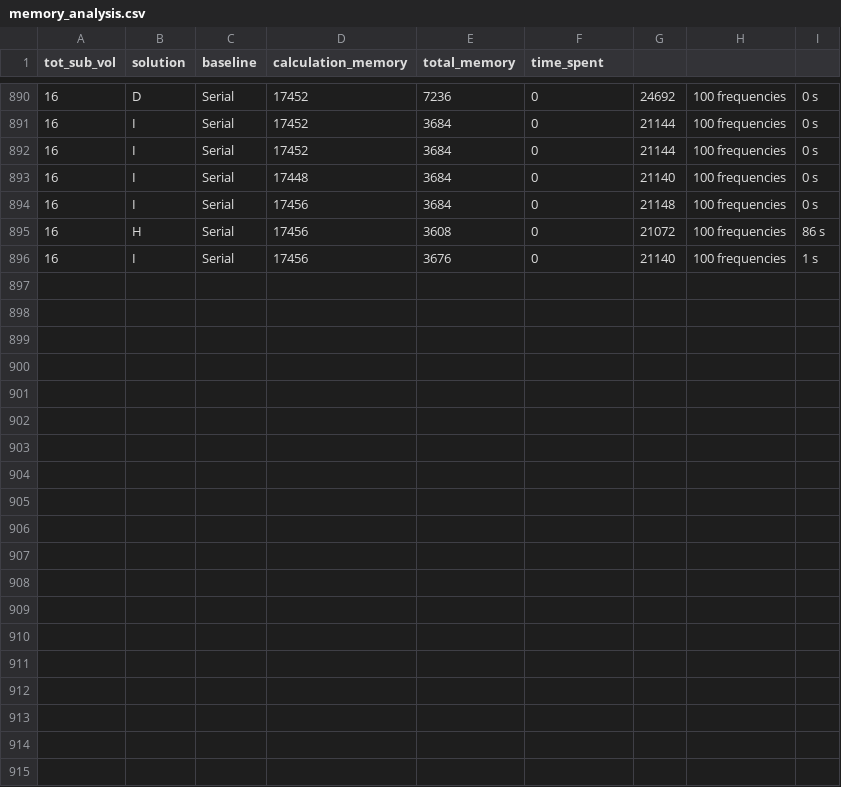
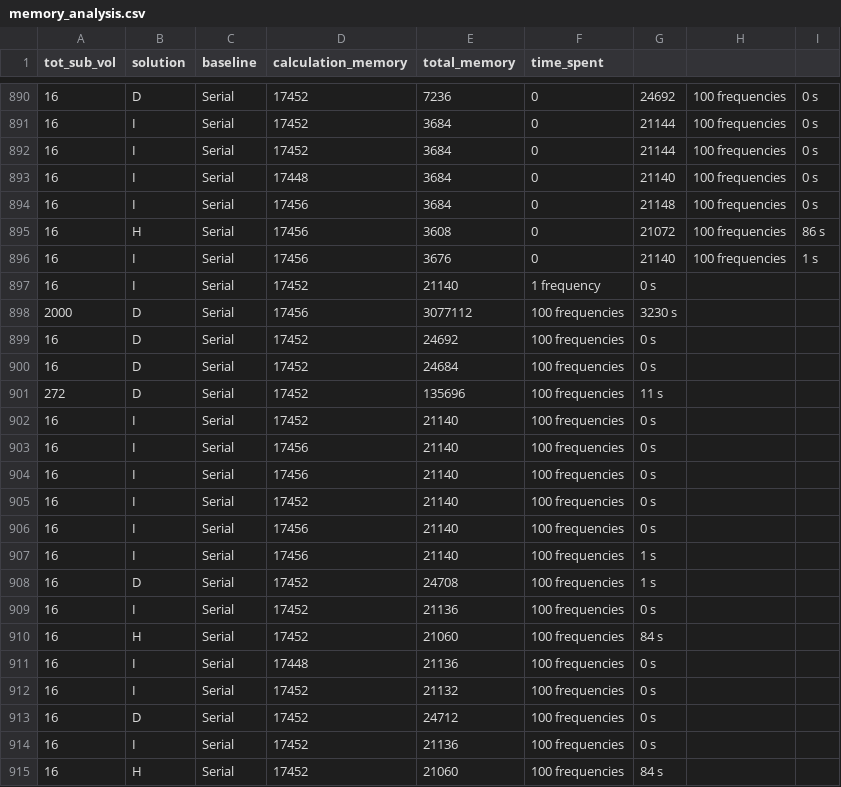
Before and after one commit to Discrete-System-Greens-Function/DSGF_c, a CSV file: matlab_scripts/memory/memory_analysis.csv, drawn as a sheet; only a part is shown, gaps mark what is left out; the diff names each change by its address in the sheet, - before the commit and + after, or states it on an @@ line.

```diff
--- a/matlab_scripts/memory/memory_analysis.csv
+++ b/matlab_scripts/memory/memory_analysis.csv
+row 897: 16 | I | Serial | 17452 | 21140 | 1 frequency | 0 s
+row 898: 2000 | D | Serial | 17456 | 3077112 | 100 frequencies | 3230 s
+row 899: 16 | D | Serial | 17452 | 24692 | 100 frequencies | 0 s
+row 900: 16 | D | Serial | 17452 | 24684 | 100 frequencies | 0 s
+row 901: 272 | D | Serial | 17452 | 135696 | 100 frequencies | 11 s
+row 902: 16 | I | Serial | 17452 | 21140 | 100 frequencies | 0 s
+row 903: 16 | I | Serial | 17456 | 21140 | 100 frequencies | 0 s
+row 904: 16 | I | Serial | 17456 | 21140 | 100 frequencies | 0 s
+row 905: 16 | I | Serial | 17452 | 21140 | 100 frequencies | 0 s
+row 906: 16 | I | Serial | 17456 | 21140 | 100 frequencies | 0 s
+row 907: 16 | I | Serial | 17456 | 21140 | 100 frequencies | 1 s
+row 908: 16 | D | Serial | 17452 | 24708 | 100 frequencies | 1 s
+row 909: 16 | I | Serial | 17452 | 21136 | 100 frequencies | 0 s
+row 910: 16 | H | Serial | 17452 | 21060 | 100 frequencies | 84 s
+row 911: 16 | I | Serial | 17448 | 21136 | 100 frequencies | 0 s
+row 912: 16 | I | Serial | 17452 | 21132 | 100 frequencies | 0 s
+row 913: 16 | D | Serial | 17452 | 24712 | 100 frequencies | 0 s
+row 914: 16 | I | Serial | 17452 | 21136 | 100 frequencies | 0 s
+row 915: 16 | H | Serial | 17452 | 21060 | 100 frequencies | 84 s
```
Also changed, not shown: 9 other files.
